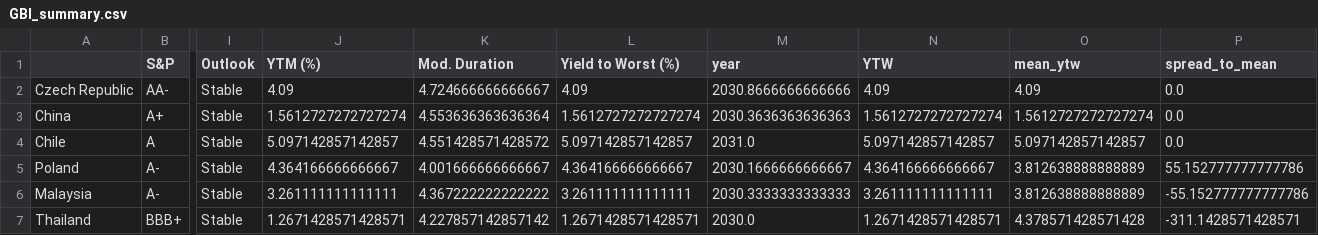
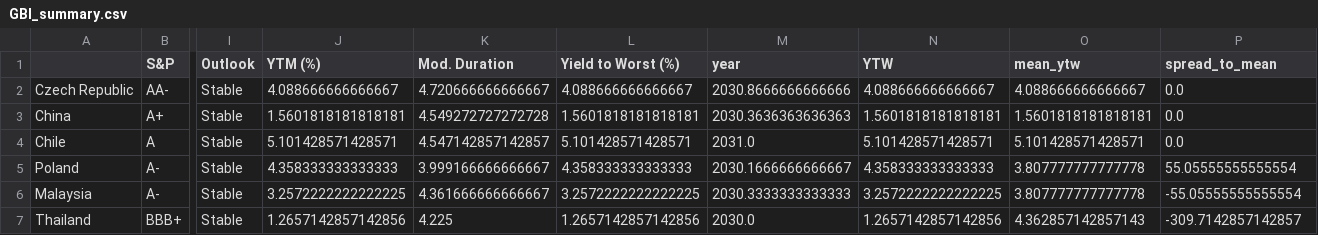
Before and after one commit to DataVizHonduran/EM_spreads_vs_ratings, a CSV file: GBI_summary.csv, drawn as a sheet; only a part is shown, gaps mark what is left out; the diff covers the shown part only; the diff names each change by its address in the sheet, - before the commit and + after, or states it on an @@ line.

```diff
--- a/GBI_summary.csv
+++ b/GBI_summary.csv
-J2 (YTM (%)): 4.09
+J2 (YTM (%)): 4.088666666666667
-K2 (Mod. Duration): 4.724666666666667
+K2 (Mod. Duration): 4.720666666666667
-L2 (Yield to Worst (%)): 4.09
+L2 (Yield to Worst (%)): 4.088666666666667
-N2 (YTW): 4.09
+N2 (YTW): 4.088666666666667
-O2 (mean_ytw): 4.09
+O2 (mean_ytw): 4.088666666666667
-J3 (YTM (%)): 1.5612727272727274
+J3 (YTM (%)): 1.5601818181818181
-K3 (Mod. Duration): 4.553636363636364
+K3 (Mod. Duration): 4.549272727272728
-L3 (Yield to Worst (%)): 1.5612727272727274
+L3 (Yield to Worst (%)): 1.5601818181818181
-N3 (YTW): 1.5612727272727274
+N3 (YTW): 1.5601818181818181
-O3 (mean_ytw): 1.5612727272727274
+O3 (mean_ytw): 1.5601818181818181
-J4 (YTM (%)): 5.097142857142857
+J4 (YTM (%)): 5.101428571428571
-K4 (Mod. Duration): 4.551428571428572
+K4 (Mod. Duration): 4.547142857142857
-L4 (Yield to Worst (%)): 5.097142857142857
+L4 (Yield to Worst (%)): 5.101428571428571
-N4 (YTW): 5.097142857142857
+N4 (YTW): 5.101428571428571
-O4 (mean_ytw): 5.097142857142857
+O4 (mean_ytw): 5.101428571428571
-J5 (YTM (%)): 4.364166666666667
+J5 (YTM (%)): 4.358333333333333
-K5 (Mod. Duration): 4.001666666666667
+K5 (Mod. Duration): 3.999166666666667
-L5 (Yield to Worst (%)): 4.364166666666667
+L5 (Yield to Worst (%)): 4.358333333333333
-N5 (YTW): 4.364166666666667
+N5 (YTW): 4.358333333333333
-O5:O6 (mean_ytw): 3.812638888888889
+O5:O6 (mean_ytw): 3.807777777777778
-P5 (spread_to_mean): 55.152777777777786
+P5 (spread_to_mean): 55.05555555555554
-J6 (YTM (%)): 3.261111111111111
+J6 (YTM (%)): 3.2572222222222225
-K6 (Mod. Duration): 4.367222222222222
+K6 (Mod. Duration): 4.361666666666667
-L6 (Yield to Worst (%)): 3.261111111111111
+L6 (Yield to Worst (%)): 3.2572222222222225
-N6 (YTW): 3.261111111111111
+N6 (YTW): 3.2572222222222225
-P6 (spread_to_mean): -55.152777777777786
+P6 (spread_to_mean): -55.05555555555554
-J7 (YTM (%)): 1.2671428571428571
+J7 (YTM (%)): 1.2657142857142856
-K7 (Mod. Duration): 4.227857142857142
+K7 (Mod. Duration): 4.225
-L7 (Yield to Worst (%)): 1.2671428571428571
+L7 (Yield to Worst (%)): 1.2657142857142856
-N7 (YTW): 1.2671428571428571
+N7 (YTW): 1.2657142857142856
-O7 (mean_ytw): 4.378571428571428
+O7 (mean_ytw): 4.362857142857143
-P7 (spread_to_mean): -311.1428571428571
+P7 (spread_to_mean): -309.7142857142857
```
Also changed, not shown: 71 edited cells elsewhere in this file, EMBI_summary.csv, 1 other file.
